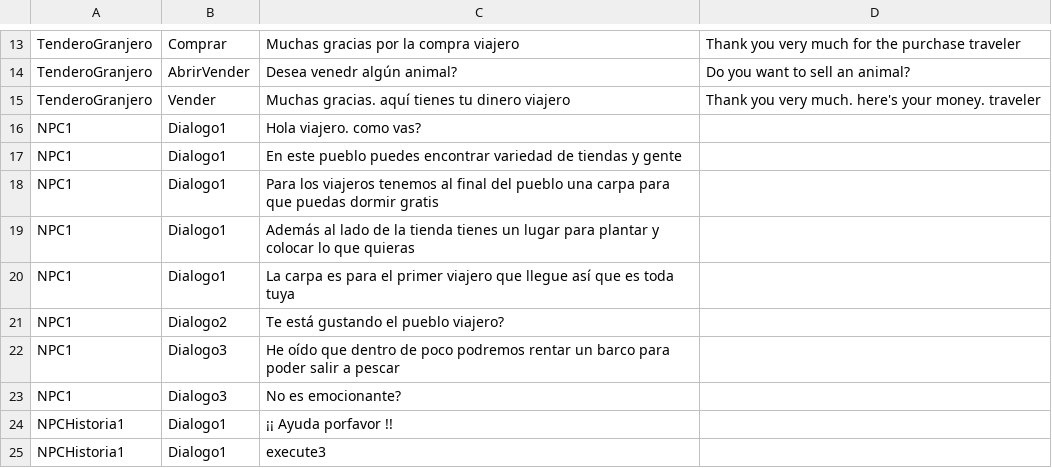
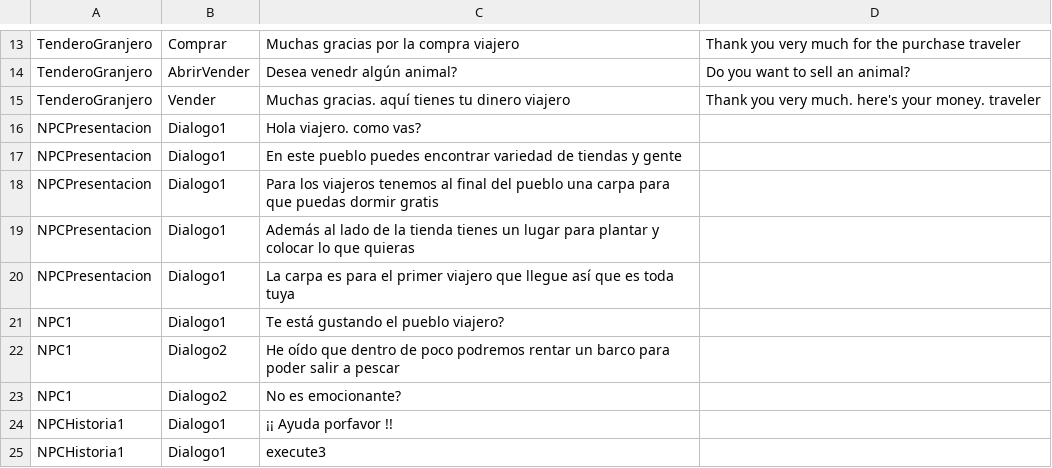
Before and after one commit to miguelmplpadilla/Farming_Tales, a CSV file: FarmingTales/Assets/Dialogos/Dialogos_PuebloInicio_FarmingTales.csv, drawn as a sheet; only a part is shown, gaps mark what is left out.

```diff
--- a/FarmingTales/Assets/Dialogos/Dialogos_PuebloInicio_FarmingTales.csv
+++ b/FarmingTales/Assets/Dialogos/Dialogos_PuebloInicio_FarmingTales.csv
@@ -15,10 +15,10 @@ TenderoGranjero,AbrirVender,Desea venedr algún animal?,Do you want to sell an a
 TenderoGranjero,Vender,Muchas gracias. aquí tienes tu dinero viajero,Thank you very much. here's your money. traveler
-NPC1,Dialogo1,Hola viajero. como vas?,
-NPC1,Dialogo1,En este pueblo puedes encontrar variedad de tiendas y gente,
-NPC1,Dialogo1,Para los viajeros tenemos al final del pueblo una carpa para que puedas dormir gratis,
-NPC1,Dialogo1,Además al lado de la tienda tienes un lugar para plantar y colocar lo que quieras,
-NPC1,Dialogo1,La carpa es para el primer viajero que llegue así que es toda tuya,
-NPC1,Dialogo2,Te está gustando el pueblo viajero?,
-NPC1,Dialogo3,He oído que dentro de poco podremos rentar un barco para poder salir a pescar,
-NPC1,Dialogo3,No es emocionante?,
+NPCPresentacion,Dialogo1,Hola viajero. como vas?,
+NPCPresentacion,Dialogo1,En este pueblo puedes encontrar variedad de tiendas y gente,
+NPCPresentacion,Dialogo1,Para los viajeros tenemos al final del pueblo una carpa para que puedas dormir gratis,
+NPCPresentacion,Dialogo1,Además al lado de la tienda tienes un lugar para plantar y colocar lo que quieras,
+NPCPresentacion,Dialogo1,La carpa es para el primer viajero que llegue así que es toda tuya,
+NPC1,Dialogo1,Te está gustando el pueblo viajero?,
+NPC1,Dialogo2,He oído que dentro de poco podremos rentar un barco para poder salir a pescar,
+NPC1,Dialogo2,No es emocionante?,
 NPCHistoria1,Dialogo1,¡¡ Ayuda porfavor !!,
```
Also changed, not shown: 35 other files.
